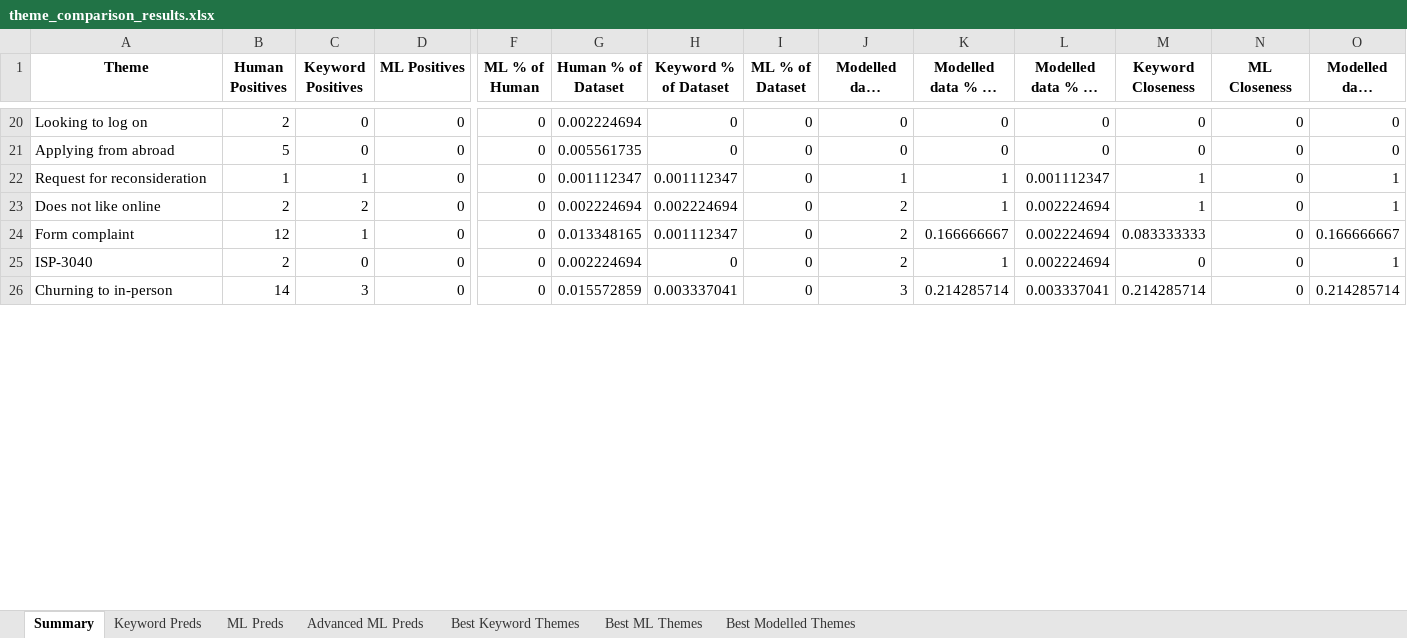
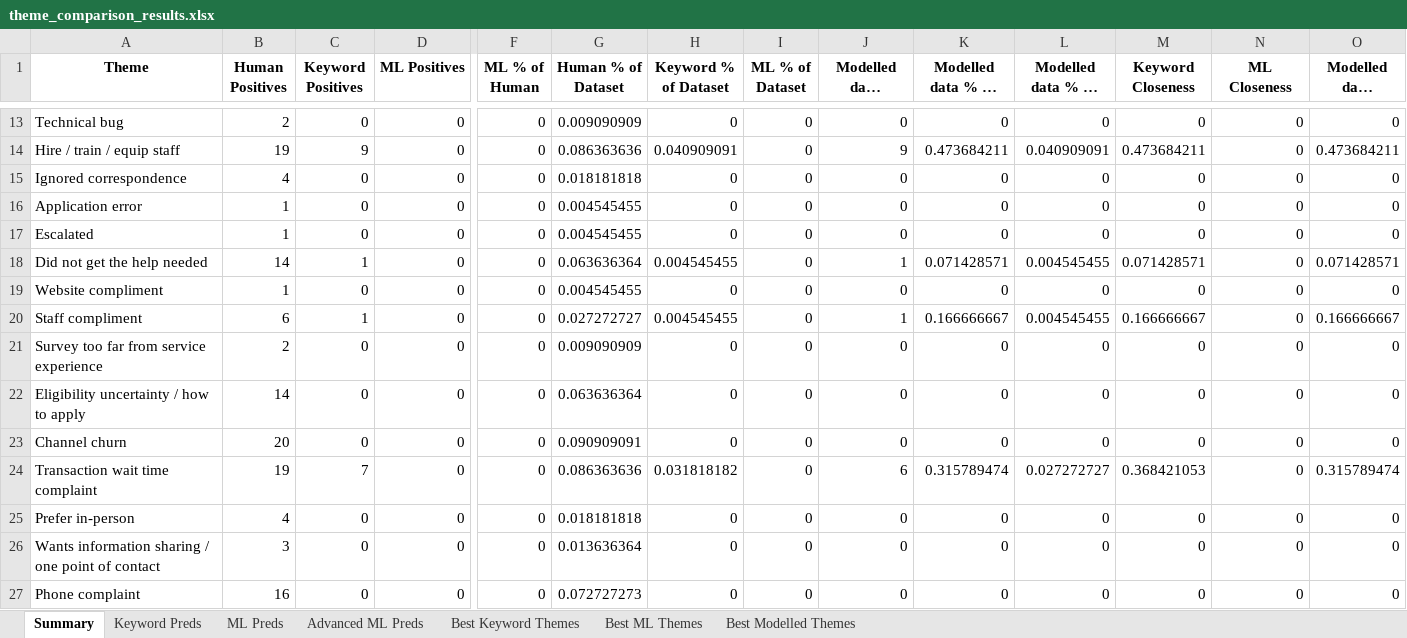
Before and after one commit to codydodd/validation-first-ai-workshop, an Excel workbook: predicting_themes/results/theme_comparison_results.xlsx, sheet Summary, drawn as a sheet; only a part is shown, gaps mark what is left out; long unchanged cells end in …; values as stored, in another font and other column widths than the file's, no borders; removed rows and columns are numbered as before the commit, all else as after; rows hold the shown columns only; the diff covers the shown part only; the diff names each change by its address in the sheet, - before the commit and + after, or states it on an @@ line.

```diff
--- a/predicting_themes/results/theme_comparison_results.xlsx (sheet Summary)
+++ b/predicting_themes/results/theme_comparison_results.xlsx (sheet Summary)
-A13 (Theme): Looking to log on
+A13 (Theme): Technical bug
-G13 (Human % of Dataset): 0.002224694
+G13 (Human % of Dataset): 0.009090909
+row 14: Hire / train / equip staff | 19 | 9 | 0 | 0 | 0.086363636 | 0.040909091 | 0 | 9 | 0.473684211 | 0.040909091 | 0.473684211 | 0 | 0.473684211
+row 15: Ignored correspondence | 4 | 0 | 0 | 0 | 0.018181818 | 0 | 0 | 0 | 0 | 0 | 0 | 0 | 0
-A16 (Theme): Applying from abroad
+A16 (Theme): Application error
-B16 (Human Positives): 5
+B16 (Human Positives): 1
-G16 (Human % of Dataset): 0.005561735
+G16 (Human % of Dataset): 0.004545455
-row 22: Request for reconsideration | 1 | 1 | 0 | 0 | 0.001112347 | 0.001112347 | 0 | 1 | 1 | 0.001112347 | 1 | 0 | 1
-row 23: Does not like online | 2 | 2 | 0 | 0 | 0.002224694 | 0.002224694 | 0 | 2 | 1 | 0.002224694 | 1 | 0 | 1
-row 24: Form complaint | 12 | 1 | 0 | 0 | 0.013348165 | 0.001112347 | 0 | 2 | 0.166666667 | 0.002224694 | 0.083333333 | 0 | 0.166666667
+row 17: Escalated | 1 | 0 | 0 | 0 | 0.004545455 | 0 | 0 | 0 | 0 | 0 | 0 | 0 | 0
+row 18: Did not get the help needed | 14 | 1 | 0 | 0 | 0.063636364 | 0.004545455 | 0 | 1 | 0.071428571 | 0.004545455 | 0.071428571 | 0 | 0.071428571
+row 19: Website compliment | 1 | 0 | 0 | 0 | 0.004545455 | 0 | 0 | 0 | 0 | 0 | 0 | 0 | 0
+row 20: Staff compliment | 6 | 1 | 0 | 0 | 0.027272727 | 0.004545455 | 0 | 1 | 0.166666667 | 0.004545455 | 0.166666667 | 0 | 0.166666667
-A21 (Theme): ISP-3040
+A21 (Theme): Survey too far from service experience
-G21 (Human % of Dataset): 0.002224694
+G21 (Human % of Dataset): 0.009090909
-J21 (Modelled data Positives): 2
+J21 (Modelled data Positives): 0
-K21 (Modelled data % of Human): 1
+K21 (Modelled data % of Human): 0
-L21 (Modelled data % of Dataset): 0.002224694
+L21 (Modelled data % of Dataset): 0
-O21 (Modelled data Closeness): 1
+O21 (Modelled data Closeness): 0
-row 26: Churning to in-person | 14 | 3 | 0 | 0 | 0.015572859 | 0.003337041 | 0 | 3 | 0.214285714 | 0.003337041 | 0.214285714 | 0 | 0.214285714
+row 22: Eligibility uncertainty / how to apply | 14 | 0 | 0 | 0 | 0.063636364 | 0 | 0 | 0 | 0 | 0 | 0 | 0 | 0
+row 23: Channel churn | 20 | 0 | 0 | 0 | 0.090909091 | 0 | 0 | 0 | 0 | 0 | 0 | 0 | 0
+row 24: Transaction wait time complaint | 19 | 7 | 0 | 0 | 0.086363636 | 0.031818182 | 0 | 6 | 0.315789474 | 0.027272727 | 0.368421053 | 0 | 0.315789474
+row 25: Prefer in-person | 4 | 0 | 0 | 0 | 0.018181818 | 0 | 0 | 0 | 0 | 0 | 0 | 0 | 0
+row 26: Wants information sharing / one point of contact | 3 | 0 | 0 | 0 | 0.013636364 | 0 | 0 | 0 | 0 | 0 | 0 | 0 | 0
+row 27: Phone complaint | 16 | 0 | 0 | 0 | 0.072727273 | 0 | 0 | 0 | 0 | 0 | 0 | 0 | 0
```
Also changed, not shown: 15 added rows, 31 removed rows and 30 edited cells elsewhere in this sheet, sheet Advanced ML Preds, sheet Keyword Preds, sheet ML Preds, sheet Best Keyword Themes, sheet Best Modelled Themes, sheet Best ML Themes, 3 other files.
